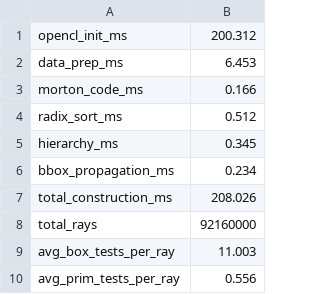
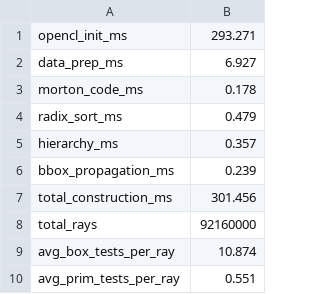
Before and after one commit to Adequate88/Raytracer---LBVH, a CSV file: data/bunny_karras_gpu.csv, drawn as a sheet.

```diff
--- a/data/bunny_karras_gpu.csv
+++ b/data/bunny_karras_gpu.csv
@@ -1,10 +1,10 @@
-opencl_init_ms,200.312
-data_prep_ms,6.453
-morton_code_ms,0.166
-radix_sort_ms,0.512
-hierarchy_ms,0.345
-bbox_propagation_ms,0.234
-total_construction_ms,208.026
+opencl_init_ms,293.271
+data_prep_ms,6.927
+morton_code_ms,0.178
+radix_sort_ms,0.479
+hierarchy_ms,0.357
+bbox_propagation_ms,0.239
+total_construction_ms,301.456
 total_rays,92160000
-avg_box_tests_per_ray,11.003
-avg_prim_tests_per_ray,0.556
+avg_box_tests_per_ray,10.874
+avg_prim_tests_per_ray,0.551
```
Also changed, not shown: 14 other files.
